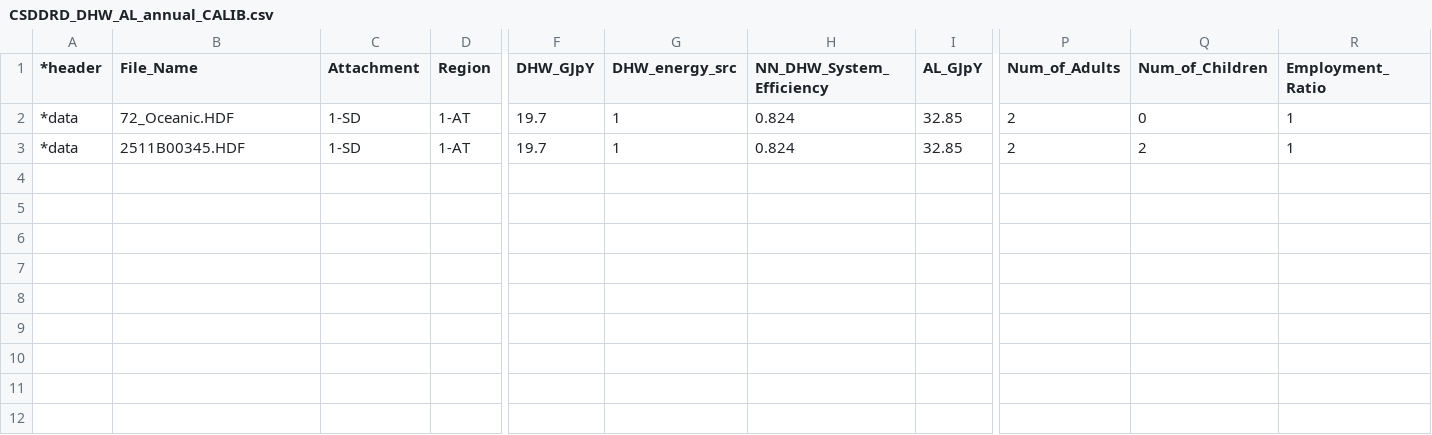
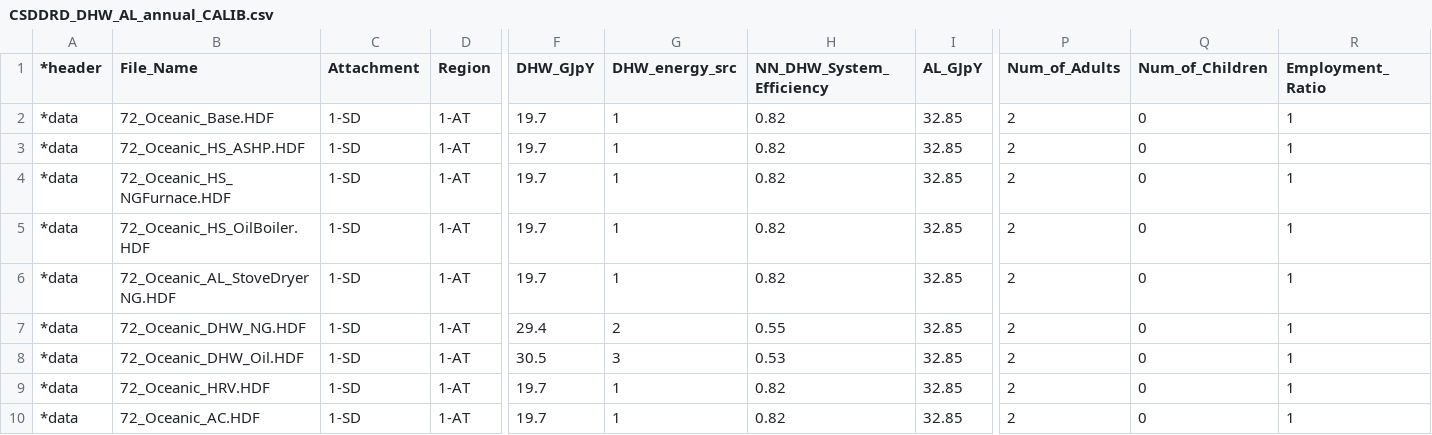
Before and after one commit to danegeorge/CHREM, a CSV file: CSDDRD/CSDDRD_DHW_AL_annual_CALIB.csv, drawn as a sheet; only a part is shown, gaps mark what is left out; addresses are those after the commit; rows hold the shown columns only; the diff names each change by its address in the sheet, - before the commit and + after, or states it on an @@ line.

```diff
--- a/CSDDRD/CSDDRD_DHW_AL_annual_CALIB.csv
+++ b/CSDDRD/CSDDRD_DHW_AL_annual_CALIB.csv
+row 2: *data | 72_Oceanic_Base.HDF | 1-SD | 1-AT | 19.7 | 1 | 0.82 | 32.85 | 2 | 0 | 1
+row 3: *data | 72_Oceanic_HS_ASHP.HDF | 1-SD | 1-AT | 19.7 | 1 | 0.82 | 32.85 | 2 | 0 | 1
+row 4: *data | 72_Oceanic_HS_NGFurnace.HDF | 1-SD | 1-AT | 19.7 | 1 | 0.82 | 32.85 | 2 | 0 | 1
+row 5: *data | 72_Oceanic_HS_OilBoiler.HDF | 1-SD | 1-AT | 19.7 | 1 | 0.82 | 32.85 | 2 | 0 | 1
+row 6: *data | 72_Oceanic_AL_StoveDryerNG.HDF | 1-SD | 1-AT | 19.7 | 1 | 0.82 | 32.85 | 2 | 0 | 1
+row 7: *data | 72_Oceanic_DHW_NG.HDF | 1-SD | 1-AT | 29.4 | 2 | 0.55 | 32.85 | 2 | 0 | 1
+row 8: *data | 72_Oceanic_DHW_Oil.HDF | 1-SD | 1-AT | 30.5 | 3 | 0.53 | 32.85 | 2 | 0 | 1
-B9 (File_Name): 72_Oceanic.HDF
+B9 (File_Name): 72_Oceanic_HRV.HDF
-H9:H10 (NN_DHW_System_Efficiency): 0.824
+H9:H10 (NN_DHW_System_Efficiency): 0.82
-B10 (File_Name): 2511B00345.HDF
+B10 (File_Name): 72_Oceanic_AC.HDF
-Q10 (Num_of_Children): 2
+Q10 (Num_of_Children): 0
```
